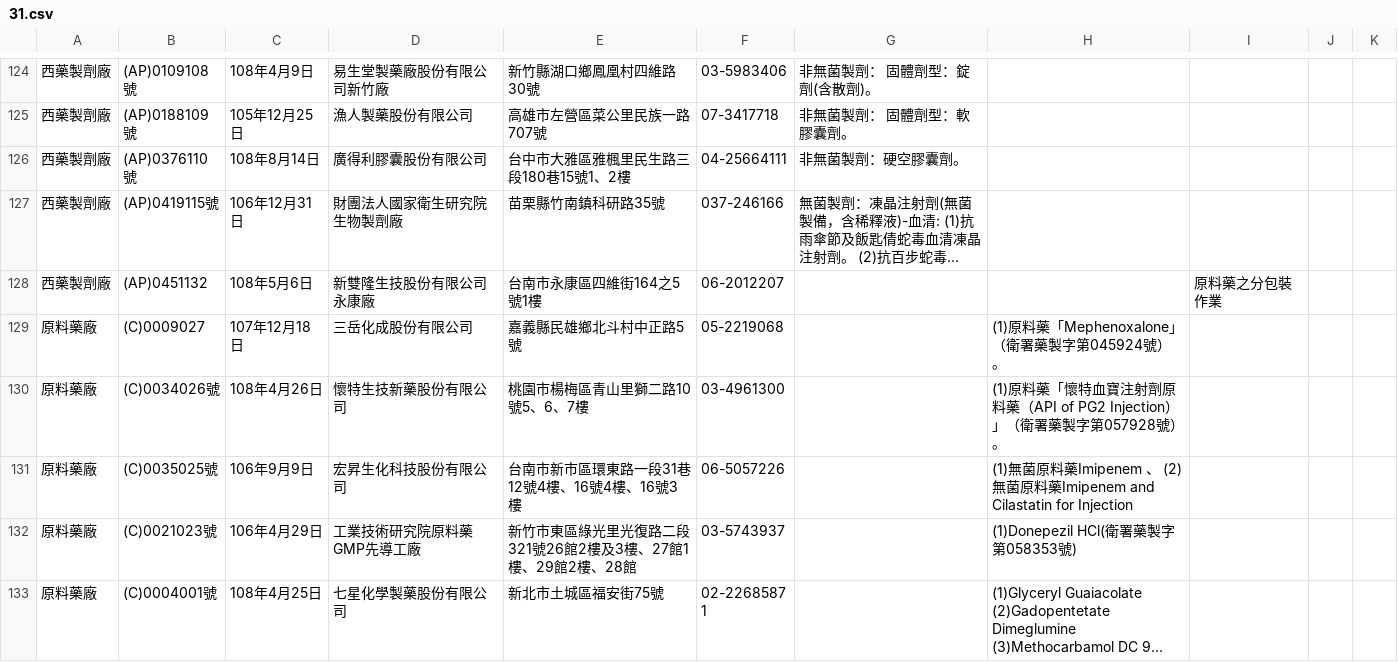
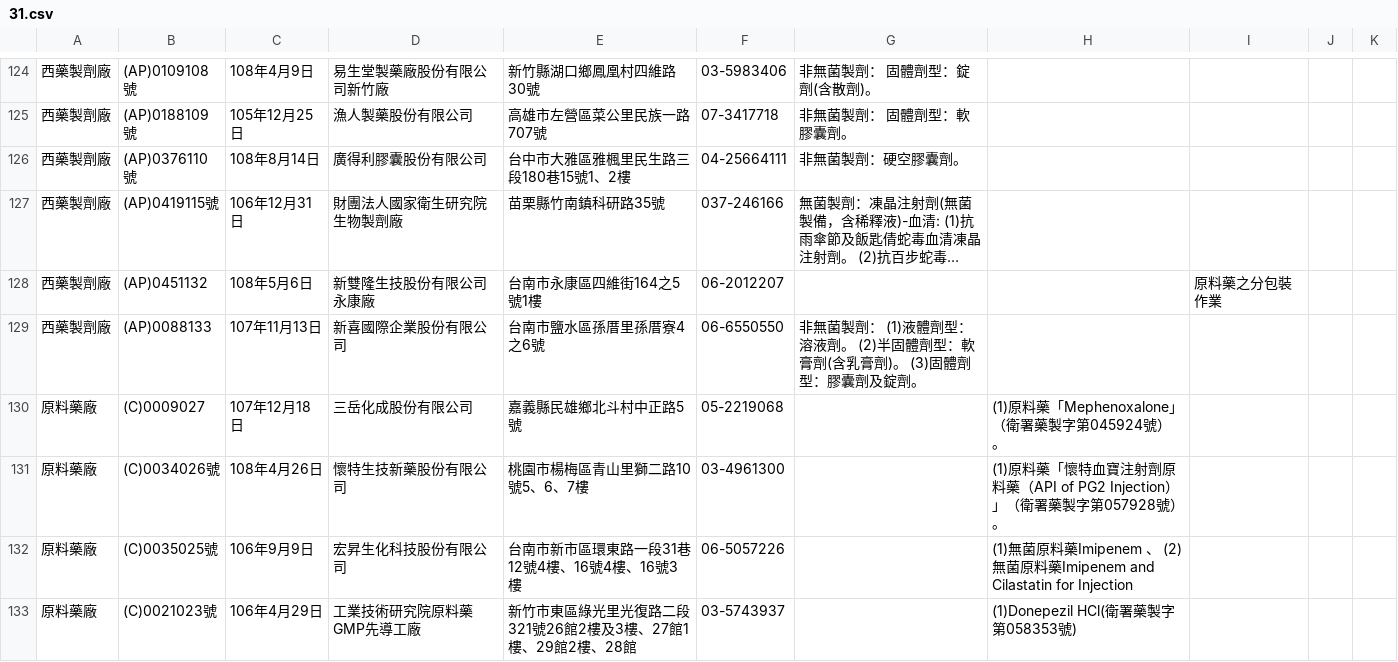
Before and after one commit to kiang/data.fda.gov.tw-list, a CSV file: dataset/31.csv, drawn as a sheet; only a part is shown, gaps mark what is left out; the shorter side is filled out with more unchanged rows; long unchanged cells end in …; the diff covers the shown part only; the diff names each change by its address in the sheet, - before the commit and + after, or states it on an @@ line.

Commit message:
update datasets @ 2017-02-04 00:55:02

```diff
--- a/dataset/31.csv
+++ b/dataset/31.csv
+row 129: 西藥製劑廠 | (AP)0088133 | 107年11月13日 | 新喜國際企業股份有限公司 | 台南市鹽水區孫厝里孫厝寮4之6號 | 06-6550550 | 非無菌製劑： (1)液體劑型：溶液劑。 (2)半固體劑型：軟膏劑(含乳膏劑)。 (3)固體劑型：膠囊劑及錠劑。
```
Also changed, not shown: 2 edited cells elsewhere in this file, list.csv, 3 other files.
